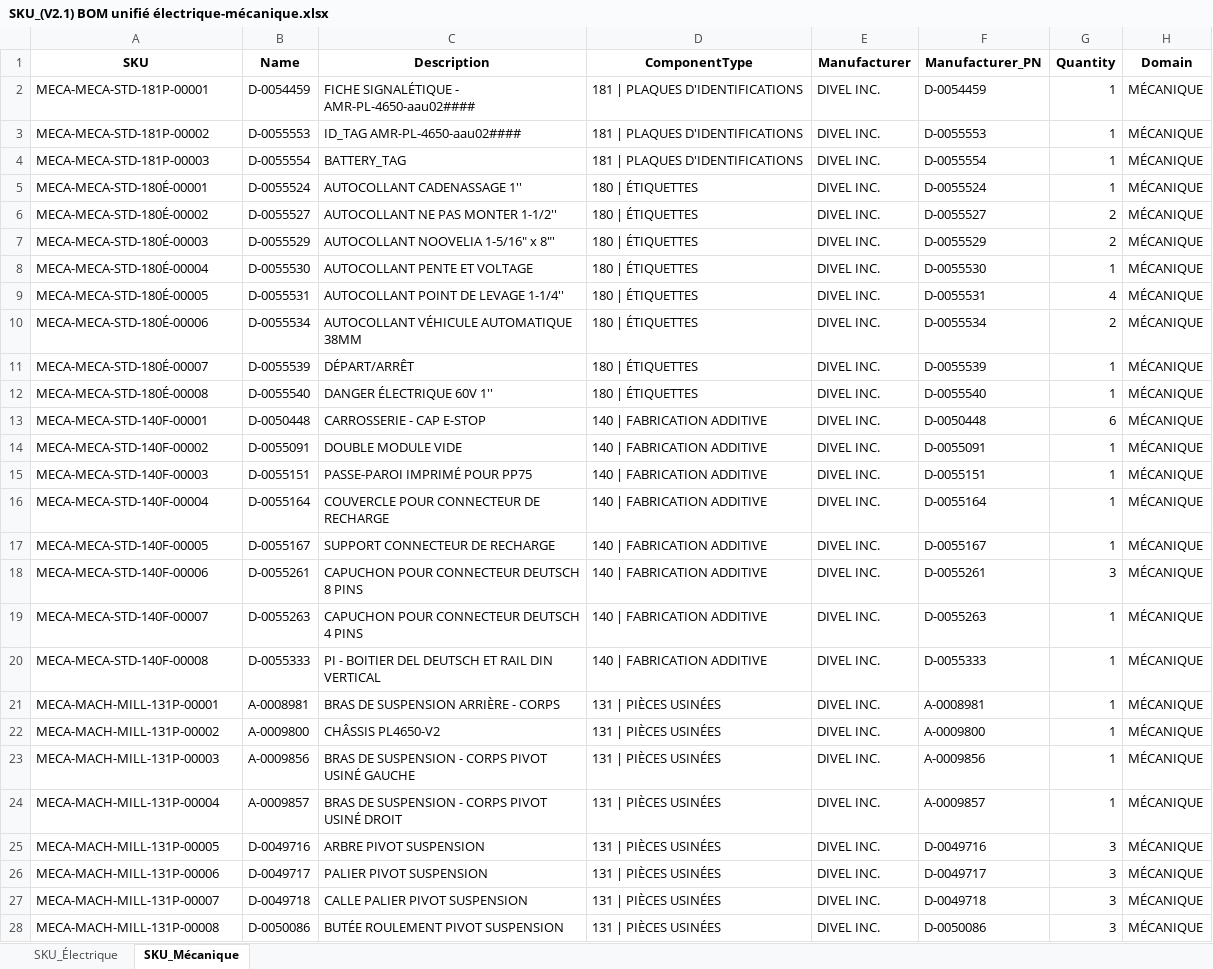
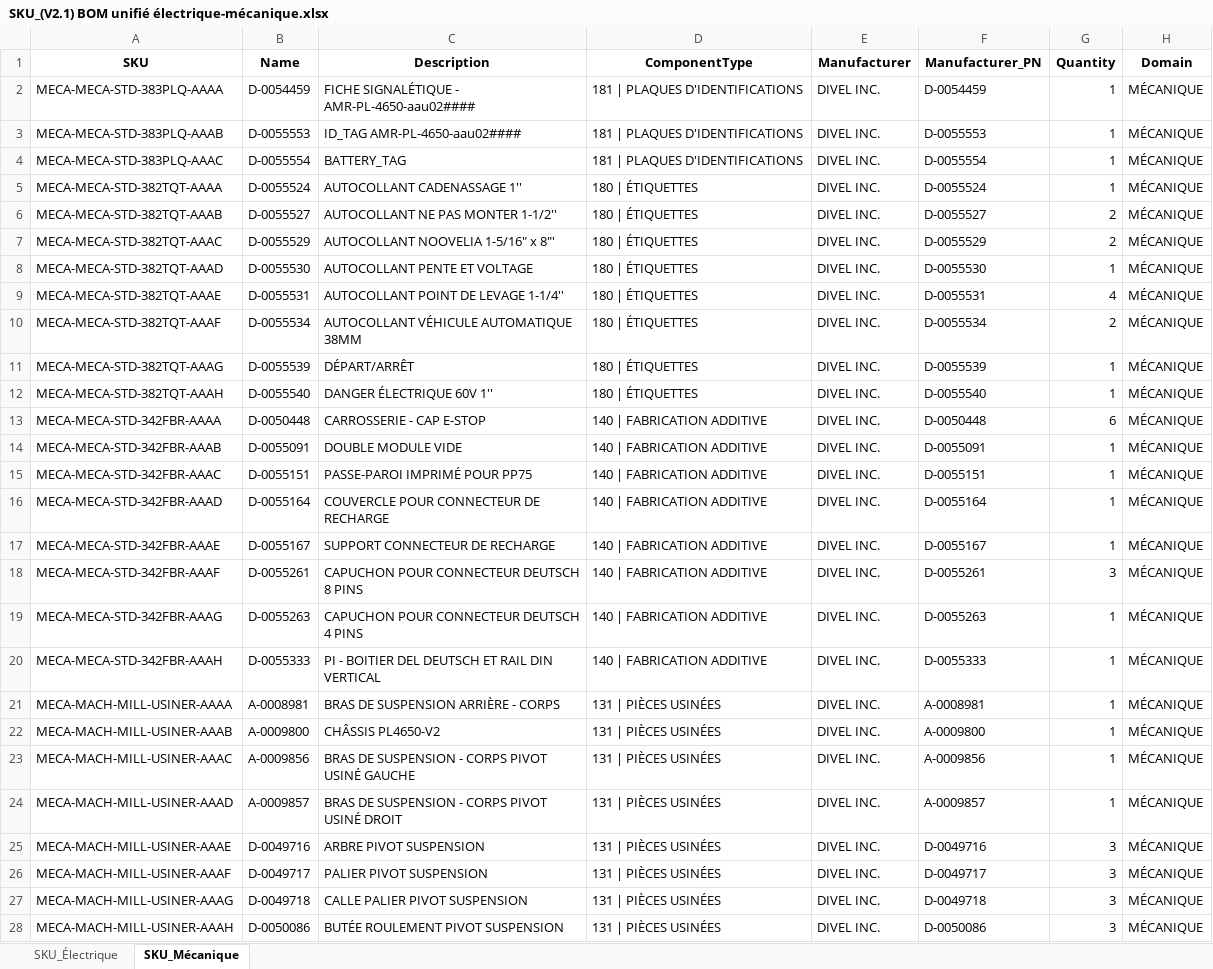
Before and after one commit to elboKazQC/SKU-Generetor, an Excel workbook: SKU_(V2.1) BOM unifié électrique-mécanique.xlsx, sheet SKU_Mécanique, drawn as a sheet; only a part is shown; values as stored, in another font and other column widths than the file's, no borders; the diff covers the shown part only; the diff names each change by its address in the sheet, - before the commit and + after, or states it on an @@ line.

Commit message:
Améliore la génération et le format des SKU industriels
Refonte du README avec documentation détaillée sur le format SKU, installation et cas d'usage. Ajout d'un alphabet industriel sécurisé, d'un mapping de types étendu et d'une logique d'optimisation pour éviter les redondances dans les SKU. Ajout de la conversion de séquence en base industrielle, de tests unitaires pour la génération optimisée et la normalisation, et d'un script de comparaison des formats SKU. Mise à jour des dépendances dans requirements.txt.

```diff
--- a/SKU_(V2.1) BOM unifié électrique-mécanique.xlsx (sheet SKU_Mécanique)
+++ b/SKU_(V2.1) BOM unifié électrique-mécanique.xlsx (sheet SKU_Mécanique)
-A2 (SKU): MECA-MECA-STD-181P-00001
+A2 (SKU): MECA-MECA-STD-383PLQ-AAAA
-A3 (SKU): MECA-MECA-STD-181P-00002
+A3 (SKU): MECA-MECA-STD-383PLQ-AAAB
-A4 (SKU): MECA-MECA-STD-181P-00003
+A4 (SKU): MECA-MECA-STD-383PLQ-AAAC
-A5 (SKU): MECA-MECA-STD-180É-00001
+A5 (SKU): MECA-MECA-STD-382TQT-AAAA
-A6 (SKU): MECA-MECA-STD-180É-00002
+A6 (SKU): MECA-MECA-STD-382TQT-AAAB
-A7 (SKU): MECA-MECA-STD-180É-00003
+A7 (SKU): MECA-MECA-STD-382TQT-AAAC
-A8 (SKU): MECA-MECA-STD-180É-00004
+A8 (SKU): MECA-MECA-STD-382TQT-AAAD
-A9 (SKU): MECA-MECA-STD-180É-00005
+A9 (SKU): MECA-MECA-STD-382TQT-AAAE
-A10 (SKU): MECA-MECA-STD-180É-00006
+A10 (SKU): MECA-MECA-STD-382TQT-AAAF
-A11 (SKU): MECA-MECA-STD-180É-00007
+A11 (SKU): MECA-MECA-STD-382TQT-AAAG
-A12 (SKU): MECA-MECA-STD-180É-00008
+A12 (SKU): MECA-MECA-STD-382TQT-AAAH
-A13 (SKU): MECA-MECA-STD-140F-00001
+A13 (SKU): MECA-MECA-STD-342FBR-AAAA
-A14 (SKU): MECA-MECA-STD-140F-00002
+A14 (SKU): MECA-MECA-STD-342FBR-AAAB
-A15 (SKU): MECA-MECA-STD-140F-00003
+A15 (SKU): MECA-MECA-STD-342FBR-AAAC
-A16 (SKU): MECA-MECA-STD-140F-00004
+A16 (SKU): MECA-MECA-STD-342FBR-AAAD
-A17 (SKU): MECA-MECA-STD-140F-00005
+A17 (SKU): MECA-MECA-STD-342FBR-AAAE
-A18 (SKU): MECA-MECA-STD-140F-00006
+A18 (SKU): MECA-MECA-STD-342FBR-AAAF
-A19 (SKU): MECA-MECA-STD-140F-00007
+A19 (SKU): MECA-MECA-STD-342FBR-AAAG
-A20 (SKU): MECA-MECA-STD-140F-00008
+A20 (SKU): MECA-MECA-STD-342FBR-AAAH
-A21 (SKU): MECA-MACH-MILL-131P-00001
+A21 (SKU): MECA-MACH-MILL-USINER-AAAA
-A22 (SKU): MECA-MACH-MILL-131P-00002
+A22 (SKU): MECA-MACH-MILL-USINER-AAAB
-A23 (SKU): MECA-MACH-MILL-131P-00003
+A23 (SKU): MECA-MACH-MILL-USINER-AAAC
-A24 (SKU): MECA-MACH-MILL-131P-00004
+A24 (SKU): MECA-MACH-MILL-USINER-AAAD
-A25 (SKU): MECA-MACH-MILL-131P-00005
+A25 (SKU): MECA-MACH-MILL-USINER-AAAE
-A26 (SKU): MECA-MACH-MILL-131P-00006
+A26 (SKU): MECA-MACH-MILL-USINER-AAAF
-A27 (SKU): MECA-MACH-MILL-131P-00007
+A27 (SKU): MECA-MACH-MILL-USINER-AAAG
-A28 (SKU): MECA-MACH-MILL-131P-00008
+A28 (SKU): MECA-MACH-MILL-USINER-AAAH
```
Also changed, not shown: 251 edited cells elsewhere in this sheet, sheet SKU_Électrique, 8 other files.
